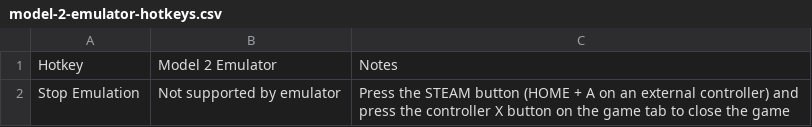
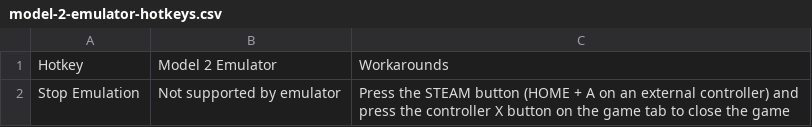
Before and after one commit to EmuDeck/emudeck.github.io, a CSV file: docs/tables/model-2-emulator-hotkeys.csv, drawn as a sheet.

Commit message:
[Hotkeys] Clarify model 2 hotkey

```diff
--- a/docs/tables/model-2-emulator-hotkeys.csv
+++ b/docs/tables/model-2-emulator-hotkeys.csv
@@ -1,2 +1,2 @@
-Hotkey,Model 2 Emulator,Notes
+Hotkey,Model 2 Emulator,Workarounds
 Stop Emulation,Not supported by emulator,Press the STEAM button (HOME + A on an external controller) and press the controller X button on the game tab to close the game
```
